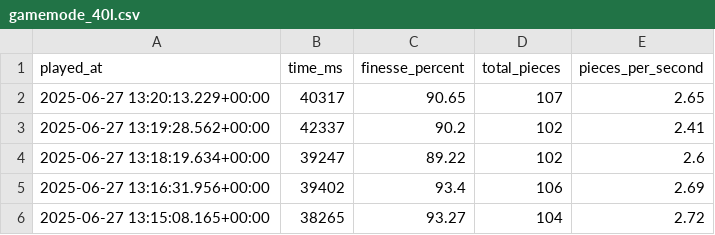
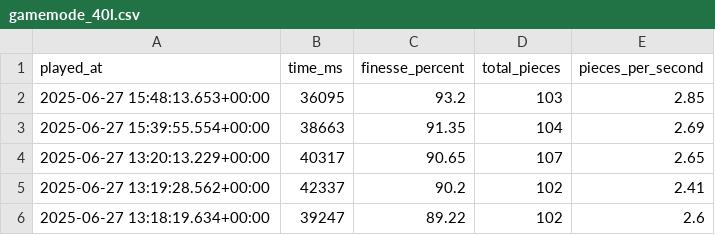
Before and after one commit to benjaminheng/tetrio-metrics-archive, a CSV file: gamemode_40l.csv, drawn as a sheet; only a part is shown; the shorter side is filled out with more unchanged rows; the diff names each change by its address in the sheet, - before the commit and + after, or states it on an @@ line.

Commit message:
Update gamemode_40l.csv

```diff
--- a/gamemode_40l.csv
+++ b/gamemode_40l.csv
+row 2: 2025-06-27 15:48:13.653+00:00 | 36095 | 93.2 | 103 | 2.85
+row 3: 2025-06-27 15:39:55.554+00:00 | 38663 | 91.35 | 104 | 2.69
```
